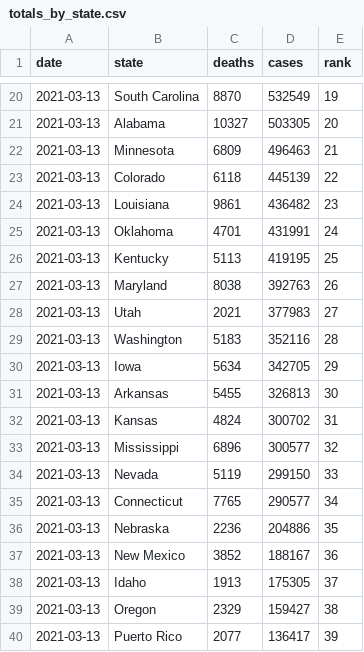
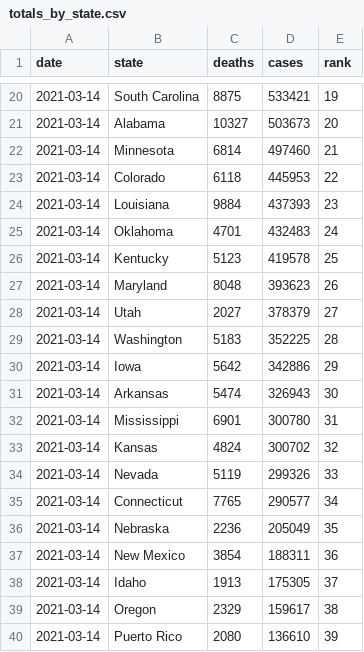
Before and after one commit to kaogilvie/kaogilvie.github.io, a CSV file: totals_by_state.csv, drawn as a sheet; only a part is shown, gaps mark what is left out; the diff covers the shown part only.

```diff
--- a/totals_by_state.csv
+++ b/totals_by_state.csv
@@ -20,21 +20,21 @@ date,state,deaths,cases,rank
-2021-03-13,South Carolina,8870,532549,19
-2021-03-13,Alabama,10327,503305,20
-2021-03-13,Minnesota,6809,496463,21
-2021-03-13,Colorado,6118,445139,22
-2021-03-13,Louisiana,9861,436482,23
-2021-03-13,Oklahoma,4701,431991,24
-2021-03-13,Kentucky,5113,419195,25
-2021-03-13,Maryland,8038,392763,26
-2021-03-13,Utah,2021,377983,27
-2021-03-13,Washington,5183,352116,28
-2021-03-13,Iowa,5634,342705,29
-2021-03-13,Arkansas,5455,326813,30
-2021-03-13,Kansas,4824,300702,31
-2021-03-13,Mississippi,6896,300577,32
-2021-03-13,Nevada,5119,299150,33
-2021-03-13,Connecticut,7765,290577,34
-2021-03-13,Nebraska,2236,204886,35
-2021-03-13,New Mexico,3852,188167,36
-2021-03-13,Idaho,1913,175305,37
-2021-03-13,Oregon,2329,159427,38
-2021-03-13,Puerto Rico,2077,136417,39
+2021-03-14,South Carolina,8875,533421,19
+2021-03-14,Alabama,10327,503673,20
+2021-03-14,Minnesota,6814,497460,21
+2021-03-14,Colorado,6118,445953,22
+2021-03-14,Louisiana,9884,437393,23
+2021-03-14,Oklahoma,4701,432483,24
+2021-03-14,Kentucky,5123,419578,25
+2021-03-14,Maryland,8048,393623,26
+2021-03-14,Utah,2027,378379,27
+2021-03-14,Washington,5183,352225,28
+2021-03-14,Iowa,5642,342886,29
+2021-03-14,Arkansas,5474,326943,30
+2021-03-14,Mississippi,6901,300780,31
+2021-03-14,Kansas,4824,300702,32
+2021-03-14,Nevada,5119,299326,33
+2021-03-14,Connecticut,7765,290577,34
+2021-03-14,Nebraska,2236,205049,35
+2021-03-14,New Mexico,3854,188311,36
+2021-03-14,Idaho,1913,175305,37
+2021-03-14,Oregon,2329,159617,38
+2021-03-14,Puerto Rico,2080,136610,39
```
Also changed, not shown: 81 edited cells elsewhere in this file.
